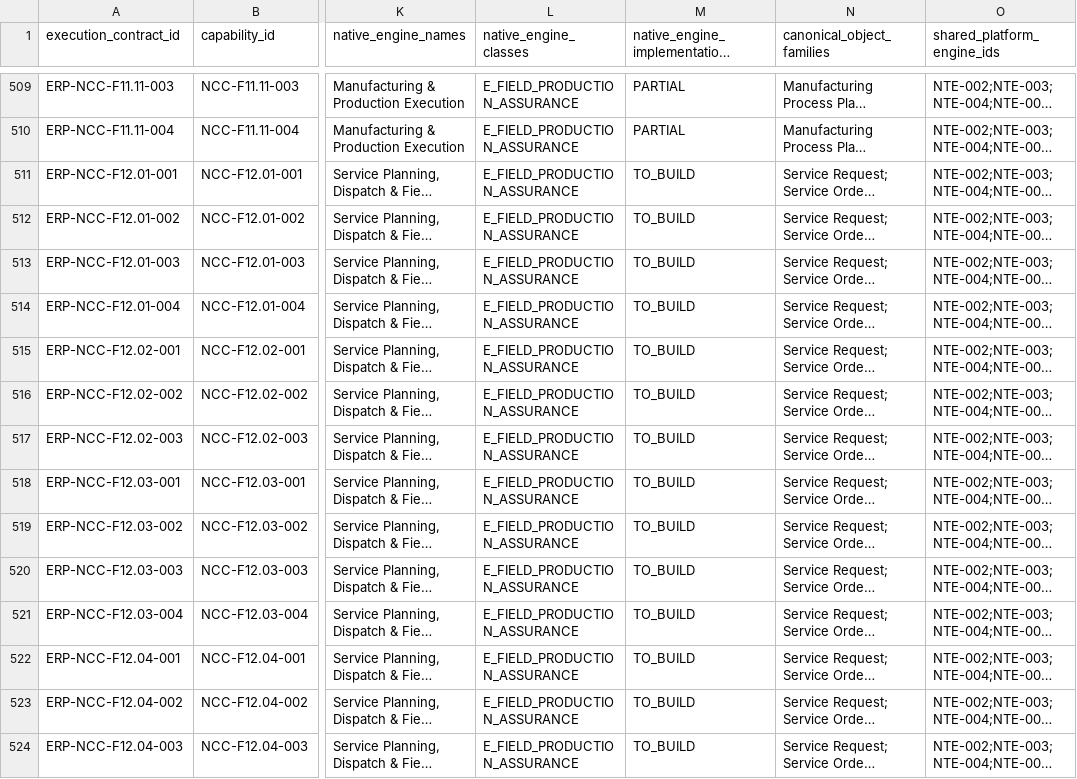
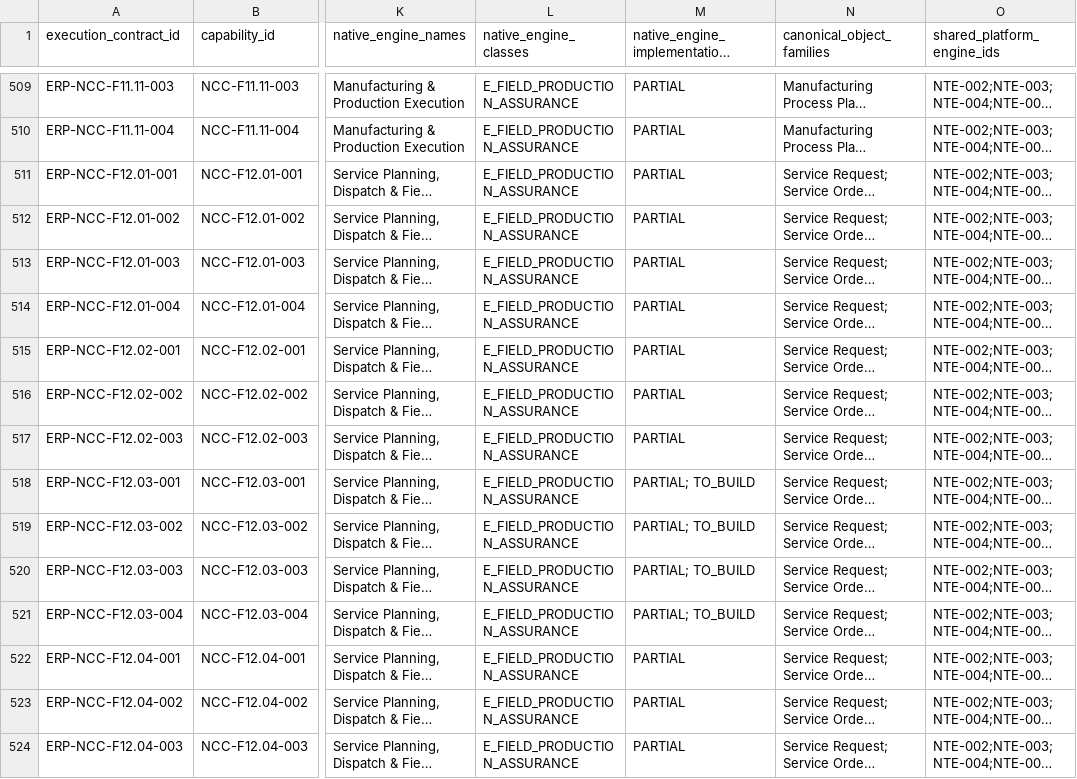
Before and after one commit to 8140spitt/NuBlox-Digital-Applications-V3, a CSV file: docs/architecture/canonical-activity-erp-execution-contract.csv, drawn as a sheet; only a part is shown, gaps mark what is left out; long unchanged cells end in …; the diff covers the shown part only; the diff names each change by its address in the sheet, - before the commit and + after, or states it on an @@ line.

Commit message:
docs: regenerate ERP execution contract from reconciled engine state

```diff
--- a/docs/architecture/canonical-activity-erp-execution-contract.csv
+++ b/docs/architecture/canonical-activity-erp-execution-contract.csv
-M511:M517: TO_BUILD
+M511:M517: PARTIAL
-M518:M521: TO_BUILD
+M518:M521: PARTIAL; TO_BUILD
-M522:M524: TO_BUILD
+M522:M524: PARTIAL
```
Also changed, not shown: 25 edited cells elsewhere in this file.
